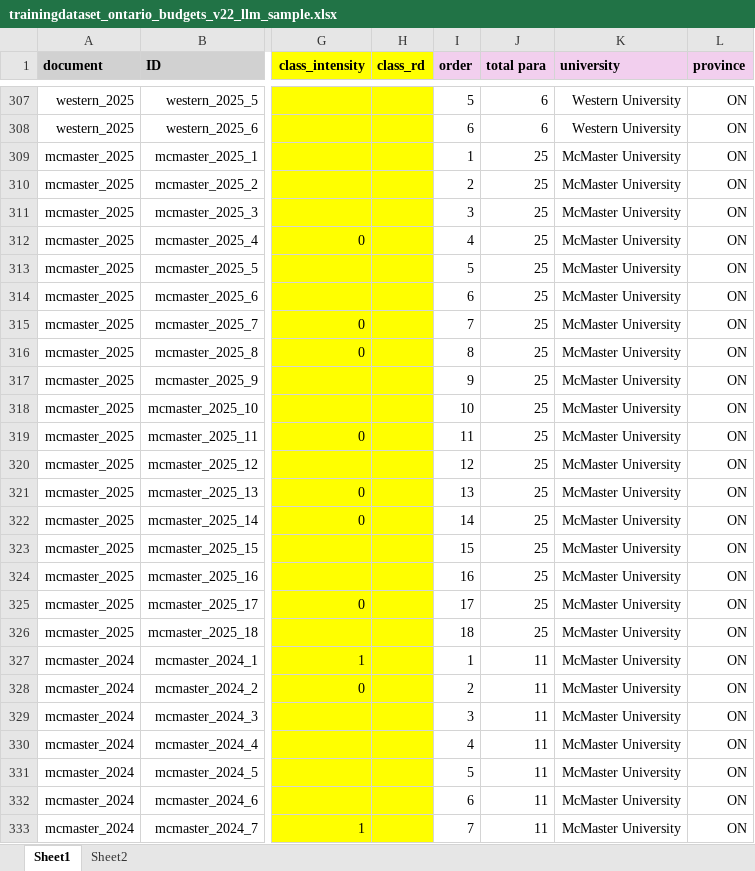
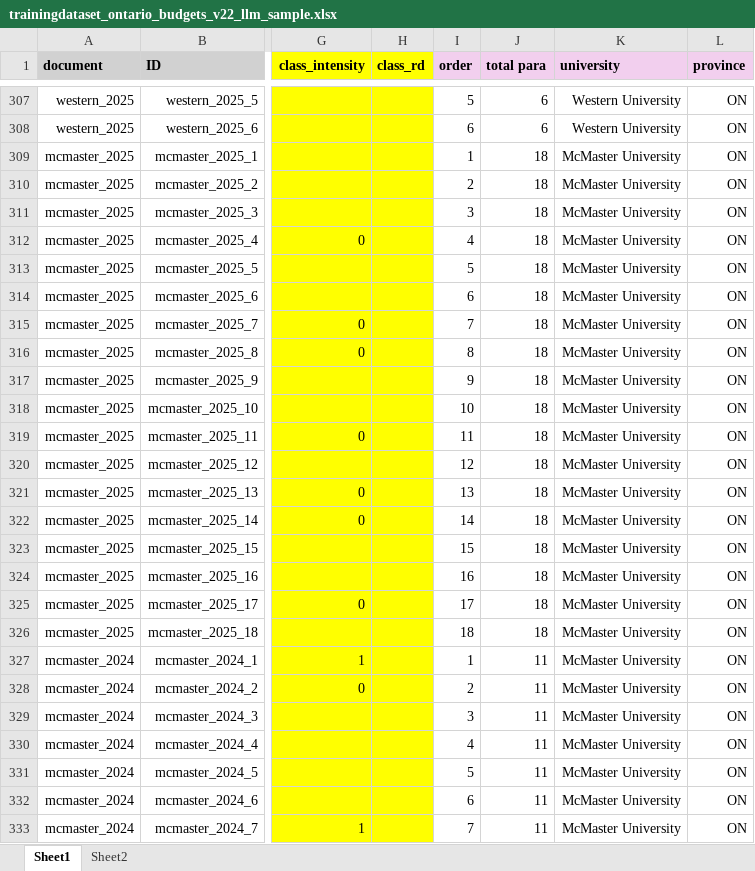
Before and after one commit to smurphyphd/text-analysis-public-university-llm, an Excel workbook: assignment3/data/trainingdataset_ontario_budgets_v22_llm_sample.xlsx, sheet Sheet1, drawn as a sheet; only a part is shown, gaps mark what is left out; values as stored, in another font and other column widths than the file's, no borders; the diff names each change by its address in the sheet, - before the commit and + after, or states it on an @@ line.

```diff
--- a/assignment3/data/trainingdataset_ontario_budgets_v22_llm_sample.xlsx (sheet Sheet1)
+++ b/assignment3/data/trainingdataset_ontario_budgets_v22_llm_sample.xlsx (sheet Sheet1)
-J309:J326 (total para): 25
+J309:J326 (total para): 18
```
Also changed, not shown: assignment3/data/trainingdataset_ontario_budgets_v14_llm_sample.xlsx, assignment3/data/trainingdataset_ontario_budgets_v23_llm_sample.xlsx, 5 other files.
